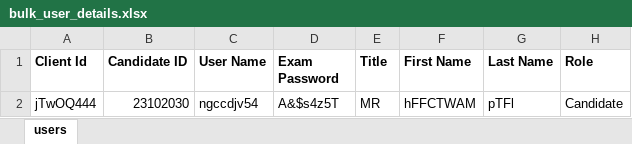
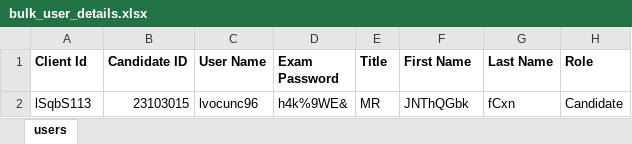
Before and after one commit to RaghuCPatel/Elumina, an Excel workbook: download/bulk_user_details.xlsx, sheet users, drawn as a sheet; values as stored, in another font and other column widths than the file's, no borders; removed rows and columns are numbered as before the commit, all else as after; the diff names each change by its address in the sheet, - before the commit and + after, or states it on an @@ line.

```diff
--- a/download/bulk_user_details.xlsx (sheet users)
+++ b/download/bulk_user_details.xlsx (sheet users)
-row 2: jTwOQ444 | 23102030 | ngccdjv54 | A&$s4z5T | MR | hFFCTWAM | pTFl | Candidate
+row 2: lSqbS113 | 23103015 | lvocunc96 | h4k%9WE& | MR | JNThQGbk | fCxn | Candidate
```
Also changed, not shown: download/ExamID.xlsx, download/User_details.xlsx, 18 other files.
